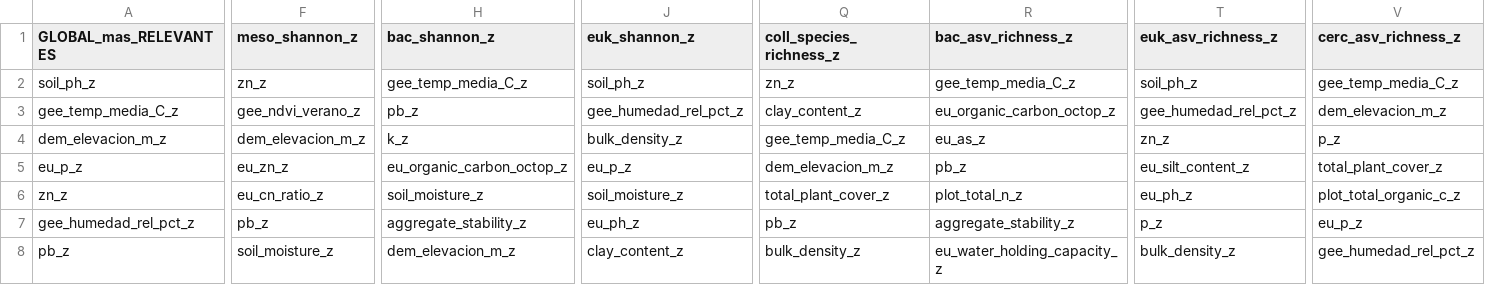
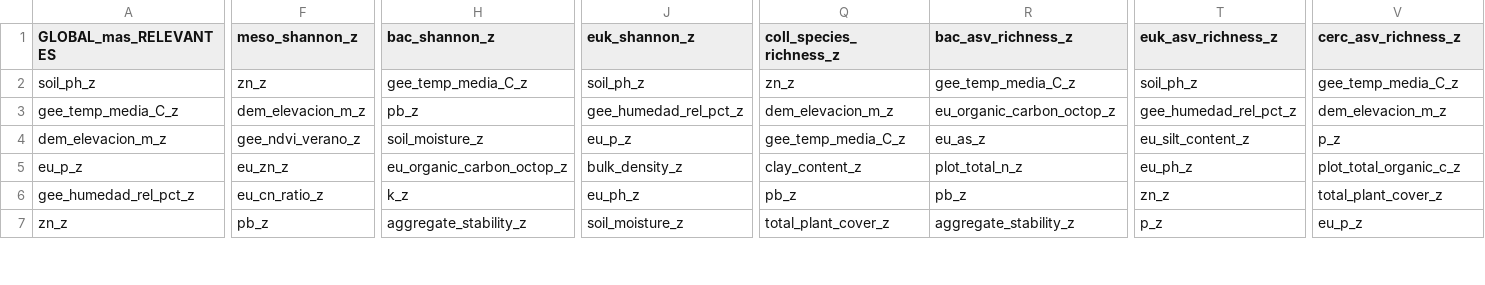
Before and after one commit to Akanenosketch/TFG-SOB4ES, a CSV file: output/var/variables_mas_relevantes_ridge.csv, drawn as a sheet; only a part is shown, gaps mark what is left out; removed rows and columns are numbered as before the commit, all else as after; rows hold the shown columns only; the diff covers the shown part only; the diff names each change by its address in the sheet, - before the commit and + after, or states it on an @@ line.

```diff
--- a/output/var/variables_mas_relevantes_ridge.csv
+++ b/output/var/variables_mas_relevantes_ridge.csv
-F3 (meso_shannon_z): gee_ndvi_verano_z
+F3 (meso_shannon_z): dem_elevacion_m_z
-Q3 (coll_species_richness_z): clay_content_z
+Q3 (coll_species_richness_z): dem_elevacion_m_z
-F4 (meso_shannon_z): dem_elevacion_m_z
+F4 (meso_shannon_z): gee_ndvi_verano_z
-H4 (bac_shannon_z): k_z
+H4 (bac_shannon_z): soil_moisture_z
-J4 (euk_shannon_z): bulk_density_z
+J4 (euk_shannon_z): eu_p_z
-T4 (euk_asv_richness_z): zn_z
+T4 (euk_asv_richness_z): eu_silt_content_z
-J5 (euk_shannon_z): eu_p_z
+J5 (euk_shannon_z): bulk_density_z
-Q5 (coll_species_richness_z): dem_elevacion_m_z
+Q5 (coll_species_richness_z): clay_content_z
-R5 (bac_asv_richness_z): pb_z
+R5 (bac_asv_richness_z): plot_total_n_z
-T5 (euk_asv_richness_z): eu_silt_content_z
+T5 (euk_asv_richness_z): eu_ph_z
-V5 (cerc_asv_richness_z): total_plant_cover_z
+V5 (cerc_asv_richness_z): plot_total_organic_c_z
+row 6: gee_humedad_rel_pct_z | eu_cn_ratio_z | k_z | eu_ph_z | pb_z | pb_z | zn_z | total_plant_cover_z
-F7 (meso_shannon_z): eu_cn_ratio_z
+F7 (meso_shannon_z): pb_z
-H7 (bac_shannon_z): soil_moisture_z
+H7 (bac_shannon_z): aggregate_stability_z
-R7 (bac_asv_richness_z): plot_total_n_z
+R7 (bac_asv_richness_z): aggregate_stability_z
-T7 (euk_asv_richness_z): eu_ph_z
+T7 (euk_asv_richness_z): p_z
-V7 (cerc_asv_richness_z): plot_total_organic_c_z
+V7 (cerc_asv_richness_z): eu_p_z
-row 7: gee_humedad_rel_pct_z | pb_z | aggregate_stability_z | eu_ph_z | pb_z | aggregate_stability_z | p_z | eu_p_z
-row 8: pb_z | soil_moisture_z | dem_elevacion_m_z | clay_content_z | bulk_density_z | eu_water_holding_capacity_z | bulk_density_z | gee_humedad_rel_pct_z
```
Also changed, not shown: 1 added row and 54 edited cells elsewhere in this file, output/var/variables_menos_relevantes_ridge.csv, 22 other files.
